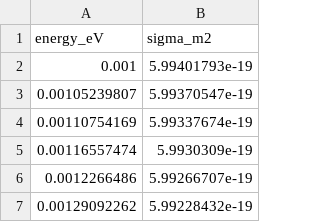
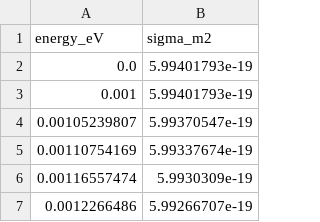
Before and after one commit to dkawa2523/global, a CSV file: examples/v3/chemistry/demo/cross_sections/xs_cf4_mt.csv, drawn as a sheet; only a part is shown; the shorter side is filled out with more unchanged rows; the diff names each change by its address in the sheet, - before the commit and + after, or states it on an @@ line.

```diff
--- a/examples/v3/chemistry/demo/cross_sections/xs_cf4_mt.csv
+++ b/examples/v3/chemistry/demo/cross_sections/xs_cf4_mt.csv
+row 2: 0.0 | 5.99401793e-19
```
Also changed, not shown: examples/v3/chemistry/demo/cross_sections/xs_ar_mt.csv, examples/v3/chemistry/demo/cross_sections/xs_o2_mt.csv, 51 other files.
